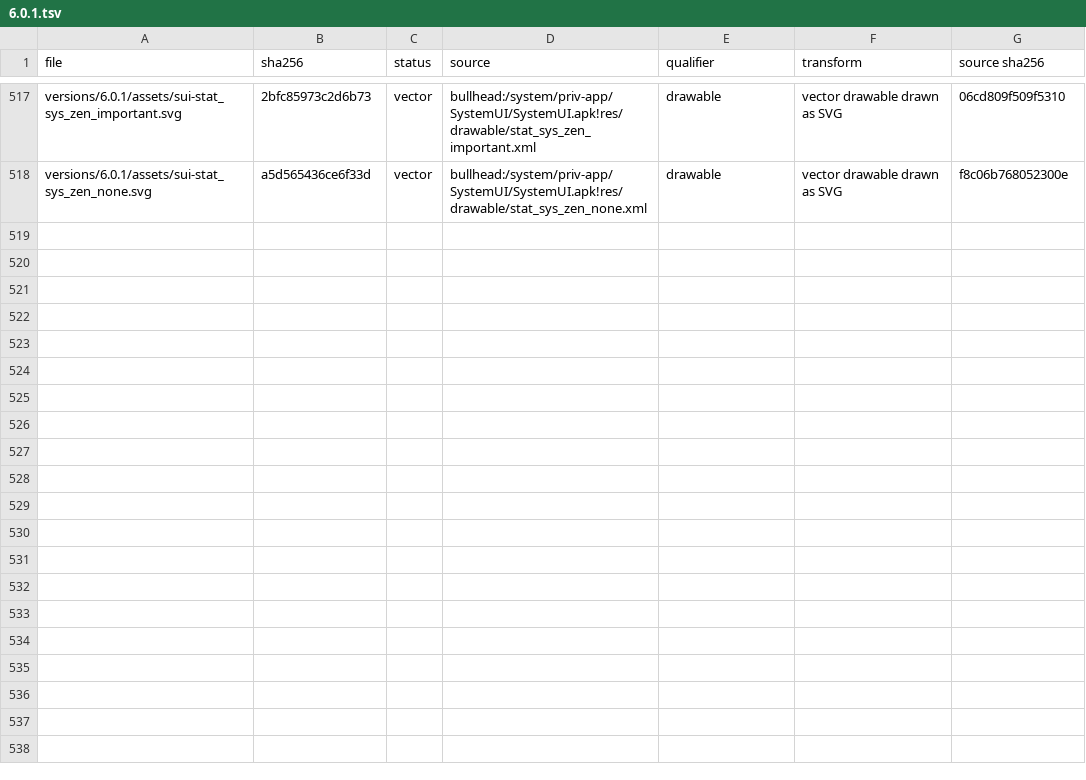
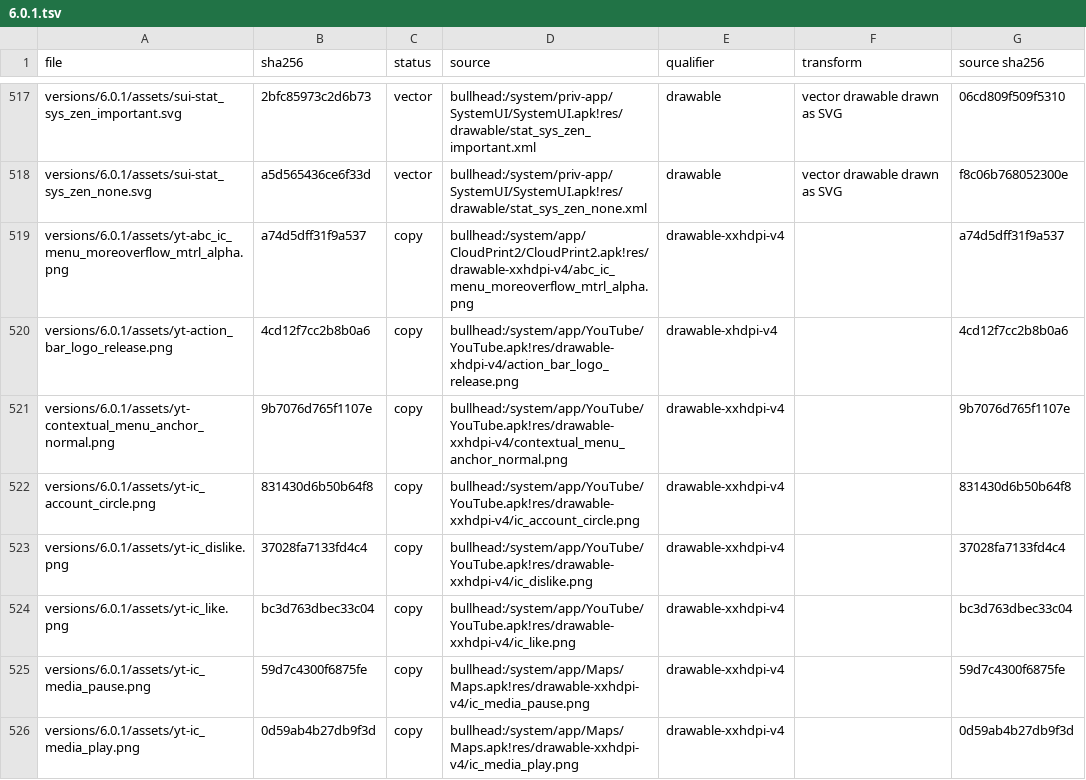
Before and after one commit to szabolevi98/android-simulator, a TSV file: docs/reports/assets/6.0.1.tsv, drawn as a sheet; only a part is shown, gaps mark what is left out; the diff covers the shown part only.

Commit message:
Android 6.0.1 YouTube from YouTube 10.28.60: the #e62117 toolbar with action_bar_logo_release, search and the overflow, toolbar_tabs_bar.xml's image tabs (ic_tab_home / subscriptions / account, white when active, #99000000 otherwise), video_feed_item.xml cards (16:9 thumbnail with the duration, 18 sp title, author_and_views), the watch page (16:9 player with play / pause and the red time bar, age_and_views, like / dislike / share / add to, the channel with SUBSCRIBE / SUBSCRIBED, compact_video_item.xml rows for what comes next), Subscriptions from the channels subscribed to, the account tab. Videos, channels and their pictures are the simulator's own (mm-media.js scenes); playback is a timer.

```diff
--- a/docs/reports/assets/6.0.1.tsv
+++ b/docs/reports/assets/6.0.1.tsv
@@ -518 +518,9 @@ versions/6.0.1/assets/sui-stat_sys_zen_important.svg	2bfc85973c2d6b73	vector	bul
 versions/6.0.1/assets/sui-stat_sys_zen_none.svg	a5d565436ce6f33d	vector	bullhead:/system/priv-app/SystemUI/SystemUI.apk!res/drawable/stat_sys_zen_none.xml	drawable	vector drawable drawn as SVG	f8c06b768052300e
+versions/6.0.1/assets/yt-abc_ic_menu_moreoverflow_mtrl_alpha.png	a74d5dff31f9a537	copy	bullhead:/system/app/CloudPrint2/CloudPrint2.apk!res/drawable-xxhdpi-v4/abc_ic_menu_moreoverflow_mtrl_alpha.png	drawable-xxhdpi-v4		a74d5dff31f9a537
+versions/6.0.1/assets/yt-action_bar_logo_release.png	4cd12f7cc2b8b0a6	copy	bullhead:/system/app/YouTube/YouTube.apk!res/drawable-xhdpi-v4/action_bar_logo_release.png	drawable-xhdpi-v4		4cd12f7cc2b8b0a6
+versions/6.0.1/assets/yt-contextual_menu_anchor_normal.png	9b7076d765f1107e	copy	bullhead:/system/app/YouTube/YouTube.apk!res/drawable-xxhdpi-v4/contextual_menu_anchor_normal.png	drawable-xxhdpi-v4		9b7076d765f1107e
+versions/6.0.1/assets/yt-ic_account_circle.png	831430d6b50b64f8	copy	bullhead:/system/app/YouTube/YouTube.apk!res/drawable-xxhdpi-v4/ic_account_circle.png	drawable-xxhdpi-v4		831430d6b50b64f8
+versions/6.0.1/assets/yt-ic_dislike.png	37028fa7133fd4c4	copy	bullhead:/system/app/YouTube/YouTube.apk!res/drawable-xxhdpi-v4/ic_dislike.png	drawable-xxhdpi-v4		37028fa7133fd4c4
+versions/6.0.1/assets/yt-ic_like.png	bc3d763dbec33c04	copy	bullhead:/system/app/YouTube/YouTube.apk!res/drawable-xxhdpi-v4/ic_like.png	drawable-xxhdpi-v4		bc3d763dbec33c04
+versions/6.0.1/assets/yt-ic_media_pause.png	59d7c4300f6875fe	copy	bullhead:/system/app/Maps/Maps.apk!res/drawable-xxhdpi-v4/ic_media_pause.png	drawable-xxhdpi-v4		59d7c4300f6875fe
+versions/6.0.1/assets/yt-ic_media_play.png	0d59ab4b27db9f3d	copy	bullhead:/system/app/Maps/Maps.apk!res/drawable-xxhdpi-v4/ic_media_play.png	drawable-xxhdpi-v4		0d59ab4b27db9f3d
```
Also changed, not shown: 8 added rows elsewhere in this file, 23 other files.
